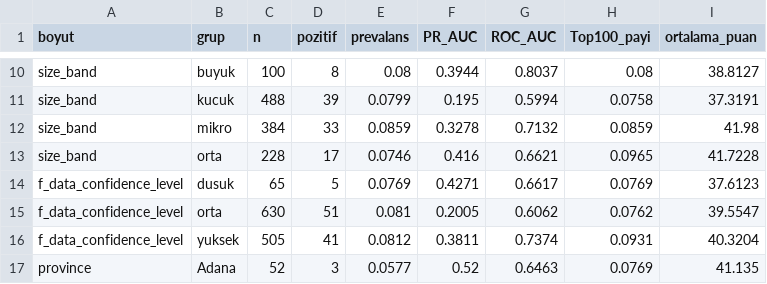
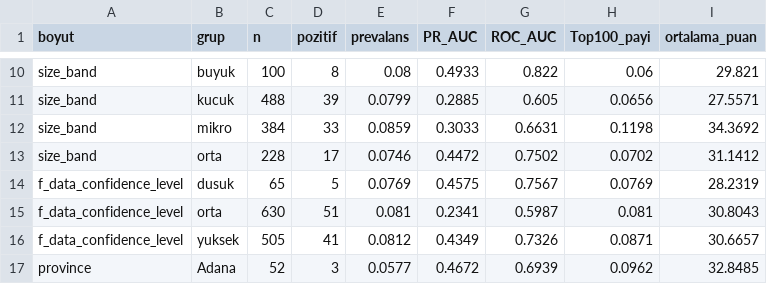
Before and after one commit to eminroot/sifiratik, a CSV file: ZeroWaste ML/ZeroWaste ML/reports/08_alt_grup.csv, drawn as a sheet; only a part is shown, gaps mark what is left out; the diff covers the shown part only; the diff names each change by its address in the sheet, - before the commit and + after, or states it on an @@ line.

```diff
--- a/ZeroWaste ML/ZeroWaste ML/reports/08_alt_grup.csv
+++ b/ZeroWaste ML/ZeroWaste ML/reports/08_alt_grup.csv
-F10 (PR_AUC): 0.3944
+F10 (PR_AUC): 0.4933
-G10 (ROC_AUC): 0.8037
+G10 (ROC_AUC): 0.822
-H10 (Top100_payi): 0.08
+H10 (Top100_payi): 0.06
-I10 (ortalama_puan): 38.8127
+I10 (ortalama_puan): 29.821
-F11 (PR_AUC): 0.195
+F11 (PR_AUC): 0.2885
-G11 (ROC_AUC): 0.5994
+G11 (ROC_AUC): 0.605
-H11 (Top100_payi): 0.0758
+H11 (Top100_payi): 0.0656
-I11 (ortalama_puan): 37.3191
+I11 (ortalama_puan): 27.5571
-F12 (PR_AUC): 0.3278
+F12 (PR_AUC): 0.3033
-G12 (ROC_AUC): 0.7132
+G12 (ROC_AUC): 0.6631
-H12 (Top100_payi): 0.0859
+H12 (Top100_payi): 0.1198
-I12 (ortalama_puan): 41.98
+I12 (ortalama_puan): 34.3692
-F13 (PR_AUC): 0.416
+F13 (PR_AUC): 0.4472
-G13 (ROC_AUC): 0.6621
+G13 (ROC_AUC): 0.7502
-H13 (Top100_payi): 0.0965
+H13 (Top100_payi): 0.0702
-I13 (ortalama_puan): 41.7228
+I13 (ortalama_puan): 31.1412
-F14 (PR_AUC): 0.4271
+F14 (PR_AUC): 0.4575
-G14 (ROC_AUC): 0.6617
+G14 (ROC_AUC): 0.7567
-I14 (ortalama_puan): 37.6123
+I14 (ortalama_puan): 28.2319
-F15 (PR_AUC): 0.2005
+F15 (PR_AUC): 0.2341
-G15 (ROC_AUC): 0.6062
+G15 (ROC_AUC): 0.5987
-H15 (Top100_payi): 0.0762
+H15 (Top100_payi): 0.081
-I15 (ortalama_puan): 39.5547
+I15 (ortalama_puan): 30.8043
-F16 (PR_AUC): 0.3811
+F16 (PR_AUC): 0.4349
-G16 (ROC_AUC): 0.7374
+G16 (ROC_AUC): 0.7326
-H16 (Top100_payi): 0.0931
+H16 (Top100_payi): 0.0871
-I16 (ortalama_puan): 40.3204
+I16 (ortalama_puan): 30.6657
-F17 (PR_AUC): 0.52
+F17 (PR_AUC): 0.4672
-G17 (ROC_AUC): 0.6463
+G17 (ROC_AUC): 0.6939
-H17 (Top100_payi): 0.0769
+H17 (Top100_payi): 0.0962
-I17 (ortalama_puan): 41.135
+I17 (ortalama_puan): 32.8485
```
Also changed, not shown: 88 edited cells elsewhere in this file, ZeroWaste ML/ZeroWaste ML/reports/04_siralama.csv, ZeroWaste ML/ZeroWaste ML/reports/05_sinyal_ayirt.csv, 24 other files.
